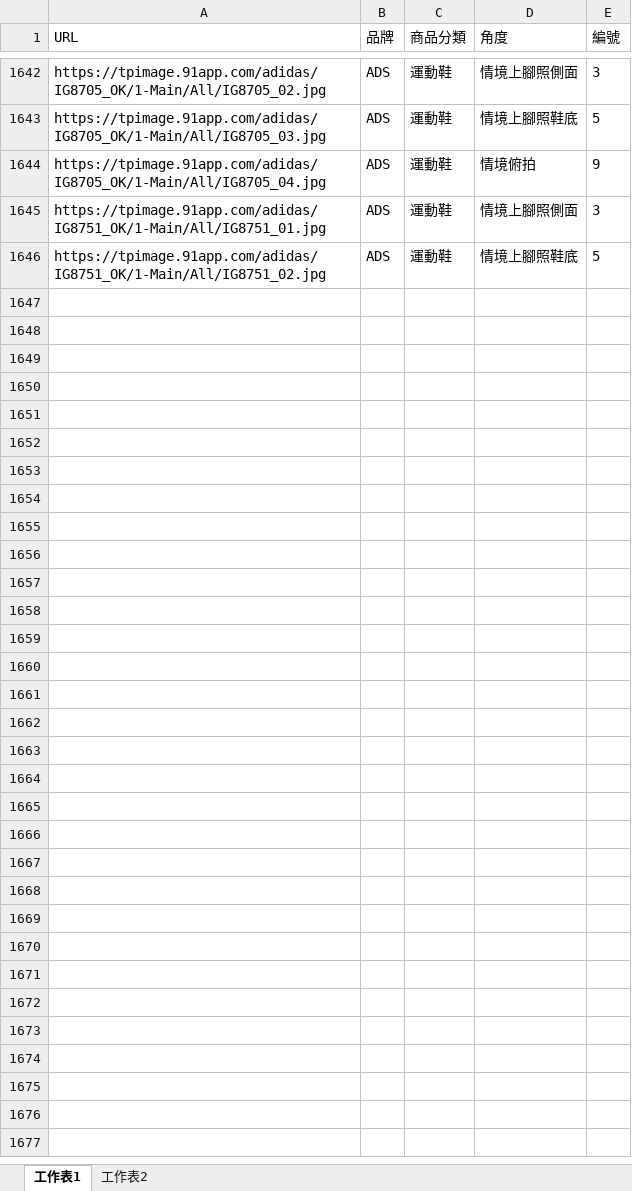
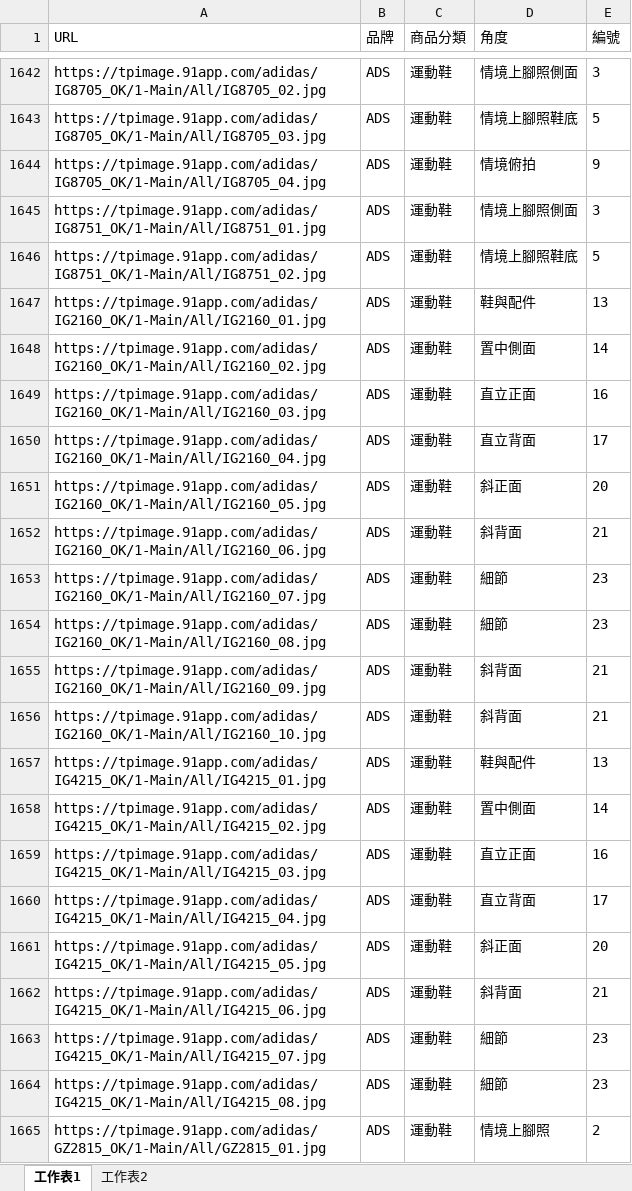
Before and after one commit to weihanlairrr/91APP-Image-Coding, an Excel workbook: 訓練資料集(鞋子).xlsx, sheet 工作表1, drawn as a sheet; only a part is shown, gaps mark what is left out; values as stored, in another font and other column widths than the file's, no borders; the diff covers the shown part only; the diff names each change by its address in the sheet, - before the commit and + after, or states it on an @@ line.

```diff
--- a/訓練資料集(鞋子).xlsx (sheet 工作表1)
+++ b/訓練資料集(鞋子).xlsx (sheet 工作表1)
+row 1647: https://tpimage.91app.com/adidas/IG2160_OK/1-Main/All/IG2160_01.jpg | ADS | 運動鞋 | 鞋與配件 | 13
+row 1648: https://tpimage.91app.com/adidas/IG2160_OK/1-Main/All/IG2160_02.jpg | ADS | 運動鞋 | 置中側面 | 14
+row 1649: https://tpimage.91app.com/adidas/IG2160_OK/1-Main/All/IG2160_03.jpg | ADS | 運動鞋 | 直立正面 | 16
+row 1650: https://tpimage.91app.com/adidas/IG2160_OK/1-Main/All/IG2160_04.jpg | ADS | 運動鞋 | 直立背面 | 17
+row 1651: https://tpimage.91app.com/adidas/IG2160_OK/1-Main/All/IG2160_05.jpg | ADS | 運動鞋 | 斜正面 | 20
+row 1652: https://tpimage.91app.com/adidas/IG2160_OK/1-Main/All/IG2160_06.jpg | ADS | 運動鞋 | 斜背面 | 21
+row 1653: https://tpimage.91app.com/adidas/IG2160_OK/1-Main/All/IG2160_07.jpg | ADS | 運動鞋 | 細節 | 23
+row 1654: https://tpimage.91app.com/adidas/IG2160_OK/1-Main/All/IG2160_08.jpg | ADS | 運動鞋 | 細節 | 23
+row 1655: https://tpimage.91app.com/adidas/IG2160_OK/1-Main/All/IG2160_09.jpg | ADS | 運動鞋 | 斜背面 | 21
+row 1656: https://tpimage.91app.com/adidas/IG2160_OK/1-Main/All/IG2160_10.jpg | ADS | 運動鞋 | 斜背面 | 21
+row 1657: https://tpimage.91app.com/adidas/IG4215_OK/1-Main/All/IG4215_01.jpg | ADS | 運動鞋 | 鞋與配件 | 13
+row 1658: https://tpimage.91app.com/adidas/IG4215_OK/1-Main/All/IG4215_02.jpg | ADS | 運動鞋 | 置中側面 | 14
+row 1659: https://tpimage.91app.com/adidas/IG4215_OK/1-Main/All/IG4215_03.jpg | ADS | 運動鞋 | 直立正面 | 16
+row 1660: https://tpimage.91app.com/adidas/IG4215_OK/1-Main/All/IG4215_04.jpg | ADS | 運動鞋 | 直立背面 | 17
+row 1661: https://tpimage.91app.com/adidas/IG4215_OK/1-Main/All/IG4215_05.jpg | ADS | 運動鞋 | 斜正面 | 20
+row 1662: https://tpimage.91app.com/adidas/IG4215_OK/1-Main/All/IG4215_06.jpg | ADS | 運動鞋 | 斜背面 | 21
+row 1663: https://tpimage.91app.com/adidas/IG4215_OK/1-Main/All/IG4215_07.jpg | ADS | 運動鞋 | 細節 | 23
+row 1664: https://tpimage.91app.com/adidas/IG4215_OK/1-Main/All/IG4215_08.jpg | ADS | 運動鞋 | 細節 | 23
+row 1665: https://tpimage.91app.com/adidas/GZ2815_OK/1-Main/All/GZ2815_01.jpg | ADS | 運動鞋 | 情境上腳照 | 2
```
Also changed, not shown: 38 added rows elsewhere in this sheet, sheet 工作表2, 訓練資料集(上衣).xlsx, 1 other file.
